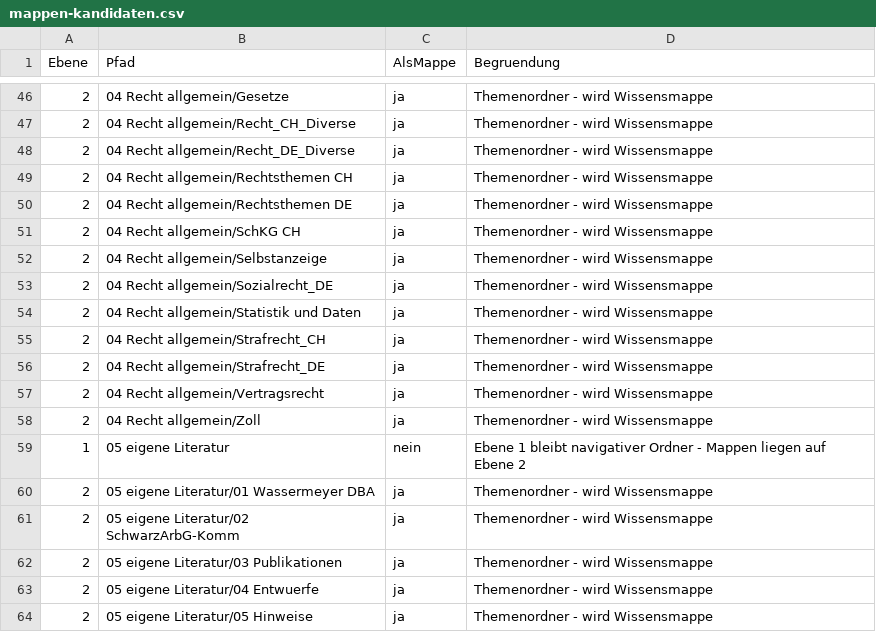
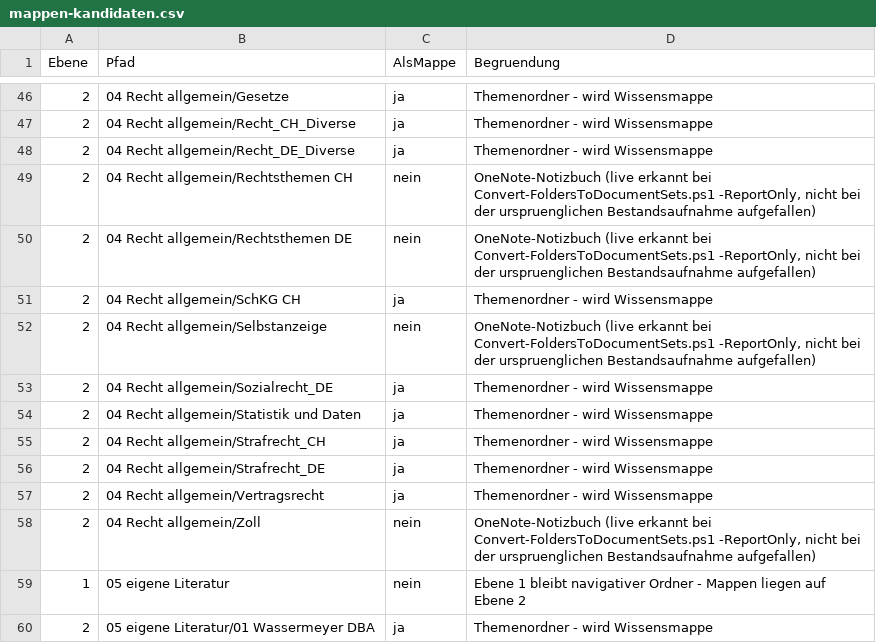
Before and after one commit to steueranwalt/taxcompliance, a CSV file: _migration/dokumentenmappen/mappen-kandidaten.csv, drawn as a sheet; only a part is shown, gaps mark what is left out; the shorter side is filled out with more unchanged rows.

```diff
--- a/_migration/dokumentenmappen/mappen-kandidaten.csv
+++ b/_migration/dokumentenmappen/mappen-kandidaten.csv
@@ -48,6 +48,6 @@
 2;04 Recht allgemein/Recht_DE_Diverse;ja;Themenordner - wird Wissensmappe
-2;04 Recht allgemein/Rechtsthemen CH;ja;Themenordner - wird Wissensmappe
-2;04 Recht allgemein/Rechtsthemen DE;ja;Themenordner - wird Wissensmappe
+2;04 Recht allgemein/Rechtsthemen CH;nein;OneNote-Notizbuch (live erkannt bei Convert-FoldersToDocumentSets.ps1 -ReportOnly, nicht bei der urspruenglichen Bestandsaufnahme aufgefallen)
+2;04 Recht allgemein/Rechtsthemen DE;nein;OneNote-Notizbuch (live erkannt bei Convert-FoldersToDocumentSets.ps1 -ReportOnly, nicht bei der urspruenglichen Bestandsaufnahme aufgefallen)
 2;04 Recht allgemein/SchKG CH;ja;Themenordner - wird Wissensmappe
-2;04 Recht allgemein/Selbstanzeige;ja;Themenordner - wird Wissensmappe
+2;04 Recht allgemein/Selbstanzeige;nein;OneNote-Notizbuch (live erkannt bei Convert-FoldersToDocumentSets.ps1 -ReportOnly, nicht bei der urspruenglichen Bestandsaufnahme aufgefallen)
 2;04 Recht allgemein/Sozialrecht_DE;ja;Themenordner - wird Wissensmappe
@@ -57,3 +57,3 @@
 2;04 Recht allgemein/Vertragsrecht;ja;Themenordner - wird Wissensmappe
-2;04 Recht allgemein/Zoll;ja;Themenordner - wird Wissensmappe
+2;04 Recht allgemein/Zoll;nein;OneNote-Notizbuch (live erkannt bei Convert-FoldersToDocumentSets.ps1 -ReportOnly, nicht bei der urspruenglichen Bestandsaufnahme aufgefallen)
 1;05 eigene Literatur;nein;Ebene 1 bleibt navigativer Ordner - Mappen liegen auf Ebene 2
```
Also changed, not shown: _migration/dokumentenmappen/mappen-metadaten.csv, 2 other files.
